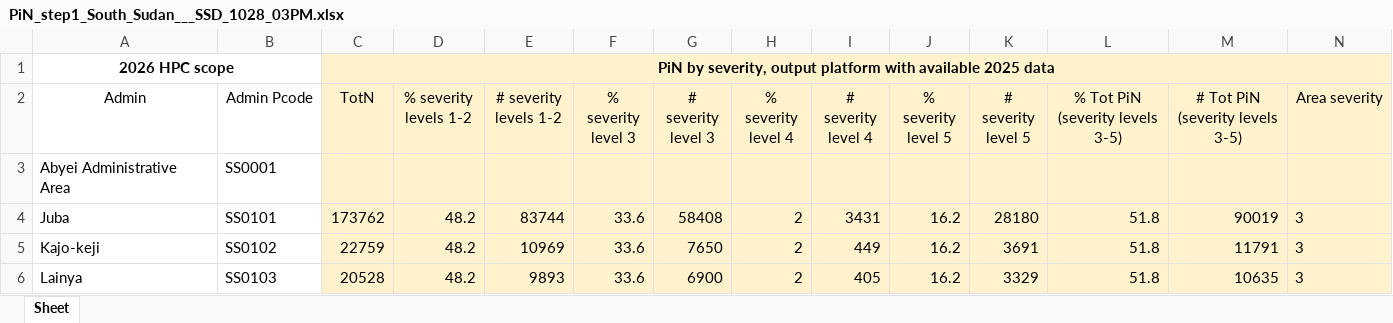
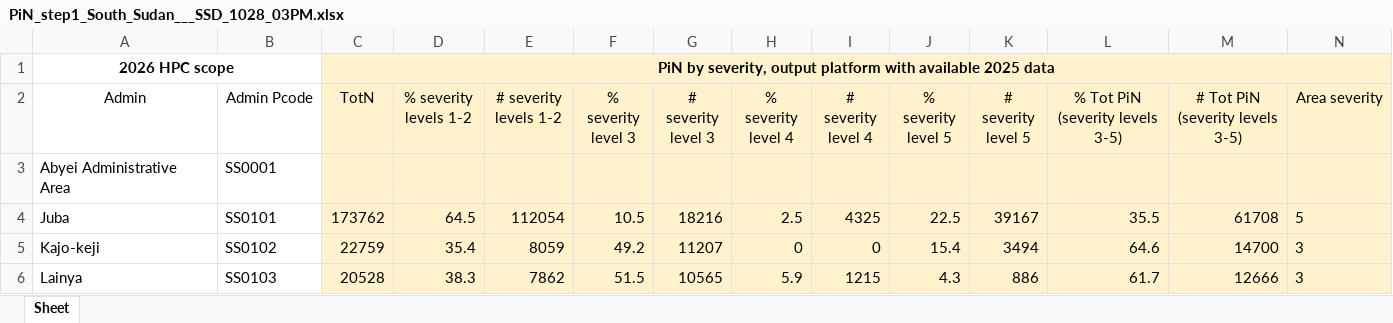
Before and after one commit to martivit/pin-calculation-app, an Excel workbook: platform_PiN_output/South_Sudan___SSD/PiN_step1_South_Sudan___SSD_1028_03PM.xlsx, sheet Sheet, drawn as a sheet; only a part is shown; values as stored, in another font and other column widths than the file's, no borders; the diff covers the shown part only; the diff names each change by its address in the sheet, - before the commit and + after, or states it on an @@ line.

Commit message:
Add PiN step 1 hybrid for South_Sudan___SSD

```diff
--- a/platform_PiN_output/South_Sudan___SSD/PiN_step1_South_Sudan___SSD_1028_03PM.xlsx (sheet Sheet)
+++ b/platform_PiN_output/South_Sudan___SSD/PiN_step1_South_Sudan___SSD_1028_03PM.xlsx (sheet Sheet)
-D4 (% severity levels 1-2): 48.2
+D4 (% severity levels 1-2): 64.5
-E4 (# severity levels 1-2): 83744
+E4 (# severity levels 1-2): 112054
-F4 (% severity level 3): 33.6
+F4 (% severity level 3): 10.5
-G4 (# severity level 3): 58408
+G4 (# severity level 3): 18216
-H4 (% severity level 4): 2
+H4 (% severity level 4): 2.5
-I4 (# severity level 4): 3431
+I4 (# severity level 4): 4325
-J4 (% severity level 5): 16.2
+J4 (% severity level 5): 22.5
-K4 (# severity level 5): 28180
+K4 (# severity level 5): 39167
-L4 (% Tot PiN (severity levels 3-5)): 51.8
+L4 (% Tot PiN (severity levels 3-5)): 35.5
-M4 (# Tot PiN (severity levels 3-5)): 90019
+M4 (# Tot PiN (severity levels 3-5)): 61708
-N4 (Area severity): 3
+N4 (Area severity): 5
-D5 (% severity levels 1-2): 48.2
+D5 (% severity levels 1-2): 35.4
-E5 (# severity levels 1-2): 10969
+E5 (# severity levels 1-2): 8059
-F5 (% severity level 3): 33.6
+F5 (% severity level 3): 49.2
-G5 (# severity level 3): 7650
+G5 (# severity level 3): 11207
-H5 (% severity level 4): 2
+H5 (% severity level 4): 0
-I5 (# severity level 4): 449
+I5 (# severity level 4): 0
-J5 (% severity level 5): 16.2
+J5 (% severity level 5): 15.4
-K5 (# severity level 5): 3691
+K5 (# severity level 5): 3494
-L5 (% Tot PiN (severity levels 3-5)): 51.8
+L5 (% Tot PiN (severity levels 3-5)): 64.6
-M5 (# Tot PiN (severity levels 3-5)): 11791
+M5 (# Tot PiN (severity levels 3-5)): 14700
-D6 (% severity levels 1-2): 48.2
+D6 (% severity levels 1-2): 38.3
-E6 (# severity levels 1-2): 9893
+E6 (# severity levels 1-2): 7862
-F6 (% severity level 3): 33.6
+F6 (% severity level 3): 51.5
-G6 (# severity level 3): 6900
+G6 (# severity level 3): 10565
-H6 (% severity level 4): 2
+H6 (% severity level 4): 5.9
-I6 (# severity level 4): 405
+I6 (# severity level 4): 1215
-J6 (% severity level 5): 16.2
+J6 (% severity level 5): 4.3
-K6 (# severity level 5): 3329
+K6 (# severity level 5): 886
-L6 (% Tot PiN (severity levels 3-5)): 51.8
+L6 (% Tot PiN (severity levels 3-5)): 61.7
-M6 (# Tot PiN (severity levels 3-5)): 10635
+M6 (# Tot PiN (severity levels 3-5)): 12666
```
Also changed, not shown: 818 edited cells elsewhere in this sheet.
